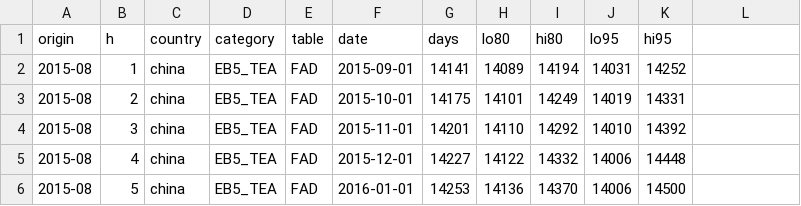
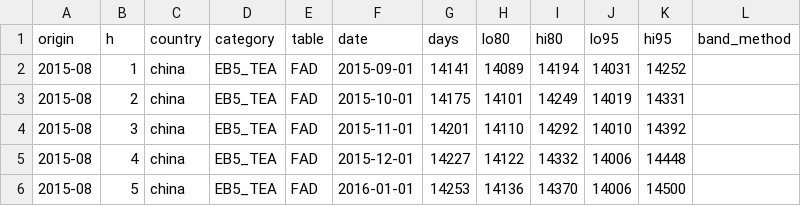
Before and after one commit to UACJ-MIAAD/VisaPredictAI, a CSV file: reports/prospective/forecast_log.csv, drawn as a sheet; only a part is shown; the diff names each change by its address in the sheet, - before the commit and + after, or states it on an @@ line.

```diff
--- a/reports/prospective/forecast_log.csv
+++ b/reports/prospective/forecast_log.csv
-L1: (empty)
+L1: band_method
```
Also changed, not shown: reports/prospective/web_forecasts.csv, 17 other files.
